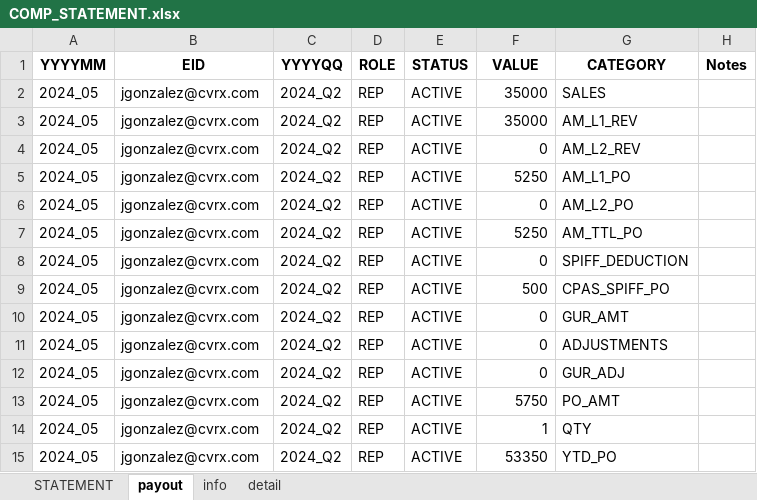
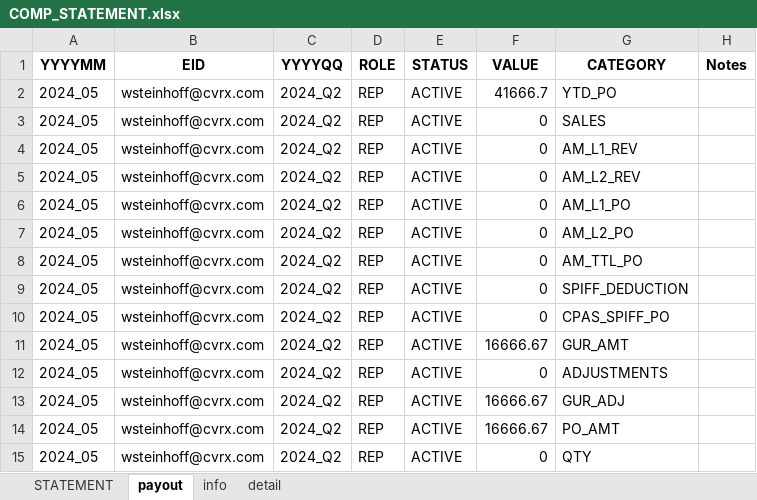
Before and after one commit to asorensenCVRX/comp_statements, an Excel workbook: Excel Files/COMP_STATEMENT.xlsx, sheet payout, drawn as a sheet; values as stored, in another font and other column widths than the file's, no borders; removed rows and columns are numbered as before the commit, all else as after; the diff names each change by its address in the sheet, - before the commit and + after, or states it on an @@ line.

```diff
--- a/Excel Files/COMP_STATEMENT.xlsx (sheet payout)
+++ b/Excel Files/COMP_STATEMENT.xlsx (sheet payout)
+row 2: 2024_05 | wsteinhoff@cvrx.com | 2024_Q2 | REP | ACTIVE | 41666.7 | YTD_PO
-B3:B15 (EID): jgonzalez@cvrx.com
+B3:B15 (EID): wsteinhoff@cvrx.com
-F3:F4 (VALUE): 35000
+F3:F4 (VALUE): 0
-F6 (VALUE): 5250
+F6 (VALUE): 0
-F8 (VALUE): 5250
+F8 (VALUE): 0
-F10 (VALUE): 500
+F10 (VALUE): 0
-F11 (VALUE): 0
+F11 (VALUE): 16666.67
-F13 (VALUE): 0
+F13 (VALUE): 16666.67
-F14 (VALUE): 5750
+F14 (VALUE): 16666.67
-F15 (VALUE): 1
+F15 (VALUE): 0
-row 15: 2024_05 | jgonzalez@cvrx.com | 2024_Q2 | REP | ACTIVE | 53350 | YTD_PO
```
Also changed, not shown: sheet detail, sheet STATEMENT, sheet info, hidden cells, Excel Files/COMP_STATEMENT_CSR.xlsx, Excel Files/COMP_STATEMENT_RM.xlsx, 4 other files.
